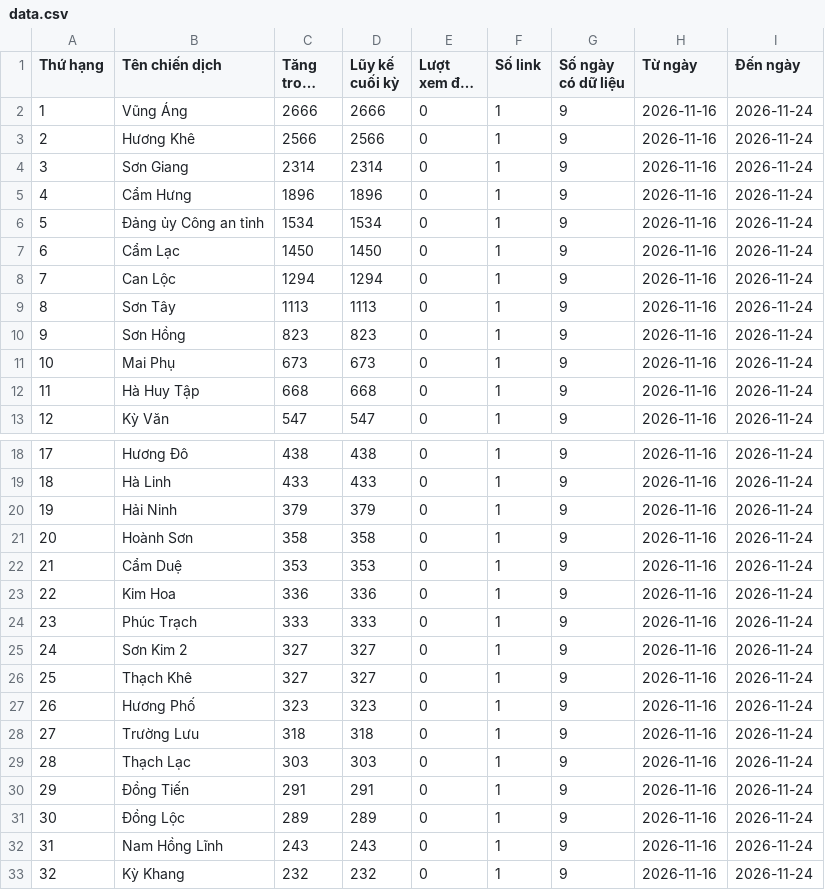
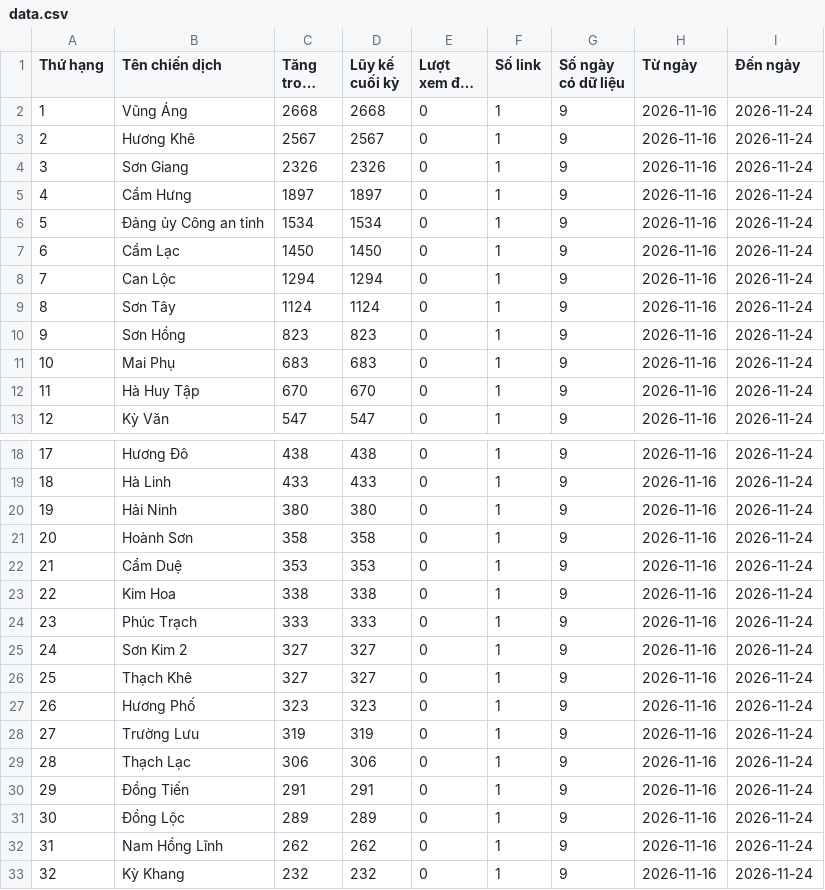
Before and after one commit to phuonglinh-ai/truyenthonghatinh, a CSV file: data.csv, drawn as a sheet; only a part is shown, gaps mark what is left out; long unchanged cells end in …; the diff covers the shown part only; the diff names each change by its address in the sheet, - before the commit and + after, or states it on an @@ line.

Commit message:
Update data 2026-11-24 20:15

```diff
--- a/data.csv
+++ b/data.csv
-C2 (Tăng trong kỳ): 2666
+C2 (Tăng trong kỳ): 2668
-D2 (Lũy kế cuối kỳ): 2666
+D2 (Lũy kế cuối kỳ): 2668
-C3 (Tăng trong kỳ): 2566
+C3 (Tăng trong kỳ): 2567
-D3 (Lũy kế cuối kỳ): 2566
+D3 (Lũy kế cuối kỳ): 2567
-C4 (Tăng trong kỳ): 2314
+C4 (Tăng trong kỳ): 2326
-D4 (Lũy kế cuối kỳ): 2314
+D4 (Lũy kế cuối kỳ): 2326
-C5 (Tăng trong kỳ): 1896
+C5 (Tăng trong kỳ): 1897
-D5 (Lũy kế cuối kỳ): 1896
+D5 (Lũy kế cuối kỳ): 1897
-C9 (Tăng trong kỳ): 1113
+C9 (Tăng trong kỳ): 1124
-D9 (Lũy kế cuối kỳ): 1113
+D9 (Lũy kế cuối kỳ): 1124
-C11 (Tăng trong kỳ): 673
+C11 (Tăng trong kỳ): 683
-D11 (Lũy kế cuối kỳ): 673
+D11 (Lũy kế cuối kỳ): 683
-C12 (Tăng trong kỳ): 668
+C12 (Tăng trong kỳ): 670
-D12 (Lũy kế cuối kỳ): 668
+D12 (Lũy kế cuối kỳ): 670
-C20 (Tăng trong kỳ): 379
+C20 (Tăng trong kỳ): 380
-D20 (Lũy kế cuối kỳ): 379
+D20 (Lũy kế cuối kỳ): 380
-C23 (Tăng trong kỳ): 336
+C23 (Tăng trong kỳ): 338
-D23 (Lũy kế cuối kỳ): 336
+D23 (Lũy kế cuối kỳ): 338
-C28 (Tăng trong kỳ): 318
+C28 (Tăng trong kỳ): 319
-D28 (Lũy kế cuối kỳ): 318
+D28 (Lũy kế cuối kỳ): 319
-C29 (Tăng trong kỳ): 303
+C29 (Tăng trong kỳ): 306
-D29 (Lũy kế cuối kỳ): 303
+D29 (Lũy kế cuối kỳ): 306
-C32 (Tăng trong kỳ): 243
+C32 (Tăng trong kỳ): 262
-D32 (Lũy kế cuối kỳ): 243
+D32 (Lũy kế cuối kỳ): 262
```
Also changed, not shown: 4 edited cells elsewhere in this file.
